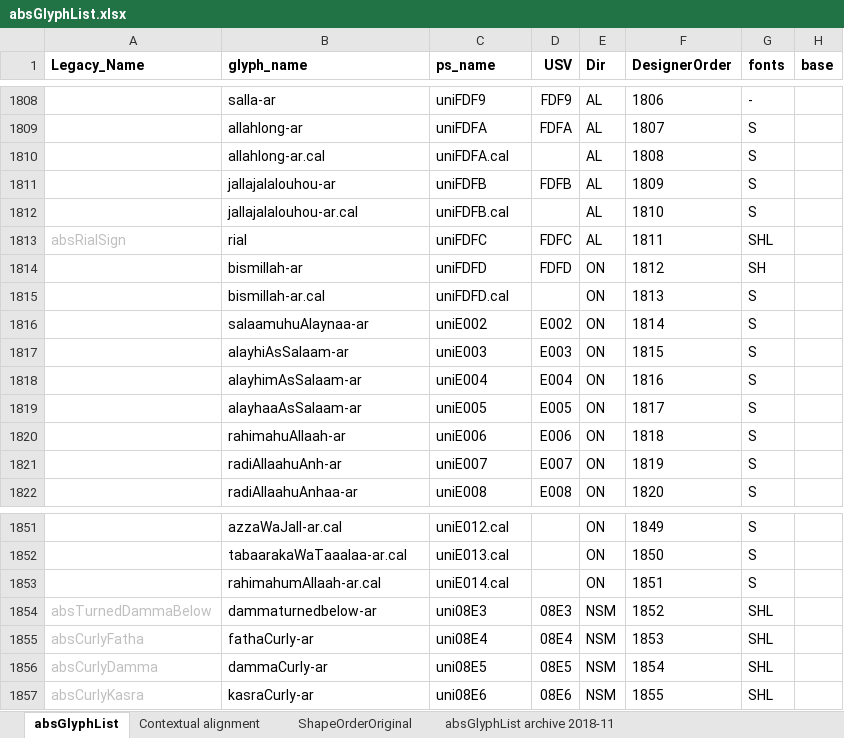
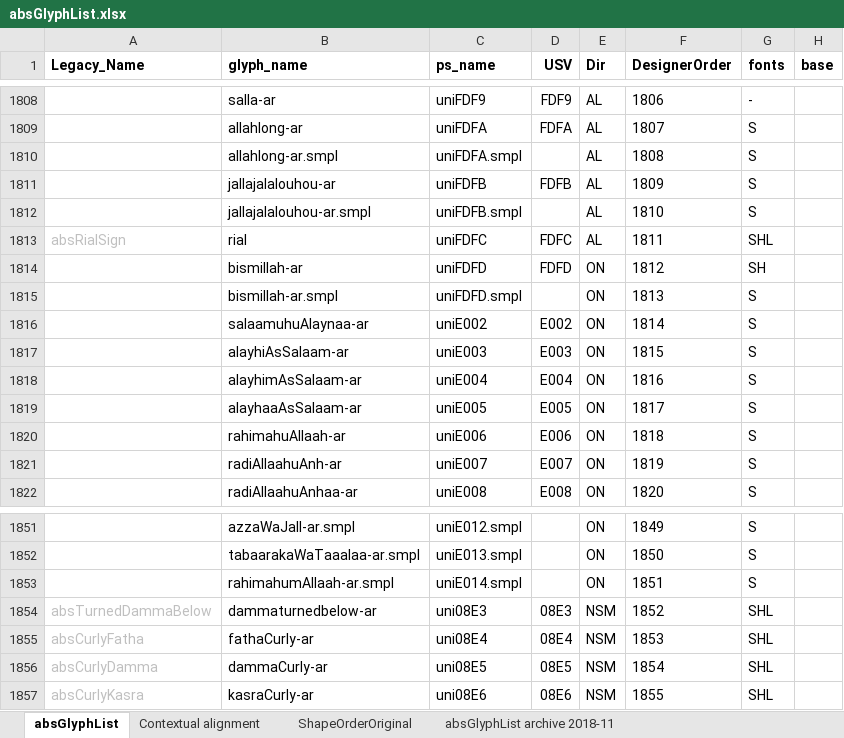
Before and after one commit to silnrsi/font-arab-tools, an Excel workbook: absGlyphList/absGlyphList.xlsx, sheet absGlyphList, drawn as a sheet; only a part is shown, gaps mark what is left out; values as stored, in another font and other column widths than the file's, no borders; charts and pictures not drawn; the diff covers the shown part only; the diff names each change by its address in the sheet, - before the commit and + after, or states it on an @@ line.

Commit message:
Change .cal to .smpl

```diff
--- a/absGlyphList/absGlyphList.xlsx (sheet absGlyphList)
+++ b/absGlyphList/absGlyphList.xlsx (sheet absGlyphList)
-B1810 (glyph_name): allahlong-ar.cal
+B1810 (glyph_name): allahlong-ar.smpl
-C1810 (ps_name): uniFDFA.cal
+C1810 (ps_name): uniFDFA.smpl
-B1812 (glyph_name): jallajalalouhou-ar.cal
+B1812 (glyph_name): jallajalalouhou-ar.smpl
-C1812 (ps_name): uniFDFB.cal
+C1812 (ps_name): uniFDFB.smpl
-B1815 (glyph_name): bismillah-ar.cal
+B1815 (glyph_name): bismillah-ar.smpl
-C1815 (ps_name): uniFDFD.cal
+C1815 (ps_name): uniFDFD.smpl
-B1851 (glyph_name): azzaWaJall-ar.cal
+B1851 (glyph_name): azzaWaJall-ar.smpl
-C1851 (ps_name): uniE012.cal
+C1851 (ps_name): uniE012.smpl
-B1852 (glyph_name): tabaarakaWaTaaalaa-ar.cal
+B1852 (glyph_name): tabaarakaWaTaaalaa-ar.smpl
-C1852 (ps_name): uniE013.cal
+C1852 (ps_name): uniE013.smpl
-B1853 (glyph_name): rahimahumAllaah-ar.cal
+B1853 (glyph_name): rahimahumAllaah-ar.smpl
-C1853 (ps_name): uniE014.cal
+C1853 (ps_name): uniE014.smpl
```
Also changed, not shown: 32 edited cells elsewhere in this sheet, 1 other file.
